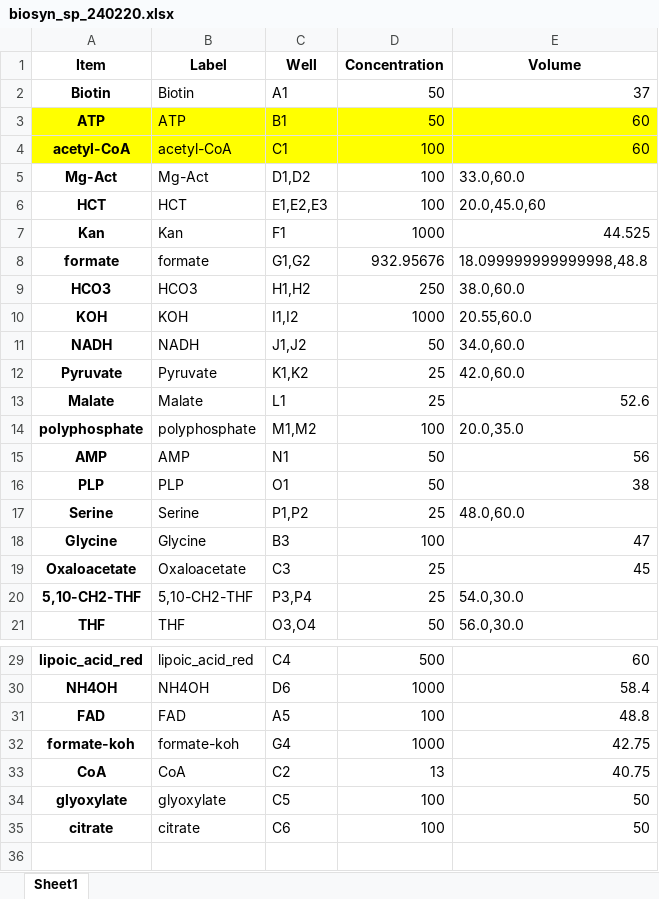
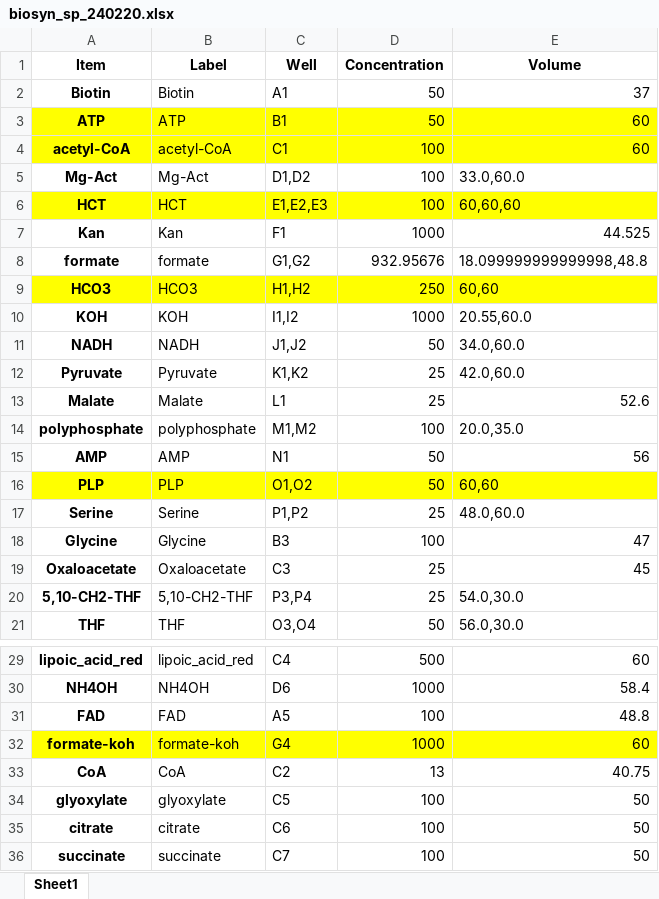
Before and after one commit to carothersresearch/WHISPR, an Excel workbook: Experiments/240311_C13/biosyn_sp_240220.xlsx, sheet Sheet1, drawn as a sheet; only a part is shown, gaps mark what is left out; values as stored, in another font and other column widths than the file's, no borders; the diff names each change by its address in the sheet, - before the commit and + after, or states it on an @@ line.

```diff
--- a/Experiments/240311_C13/biosyn_sp_240220.xlsx (sheet Sheet1)
+++ b/Experiments/240311_C13/biosyn_sp_240220.xlsx (sheet Sheet1)
-A6:E6 fill: none
+A6:E6 fill: #FFFF00
-E6 (Volume): 20.0,45.0,60
+E6 (Volume): 60,60,60
-A9:E9 fill: none
+A9:E9 fill: #FFFF00
-E9 (Volume): 38.0,60.0
+E9 (Volume): 60,60
-A16:E16 fill: none
+A16:E16 fill: #FFFF00
-C16 (Well): O1
+C16 (Well): O1,O2
-E16 (Volume): 38
+E16 (Volume): 60,60
-A32:E32 fill: none
+A32:E32 fill: #FFFF00
-E32 (Volume): 42.75
+E32 (Volume): 60
+row 36: succinate | succinate | C7 | 100 | 50
```
Also changed, not shown: Experiments/240311_C13/biosyn_mt_240220 copy.xlsx, Experiments/240311_C13/biosyn_mt_240220.xlsx, 49 other files.
